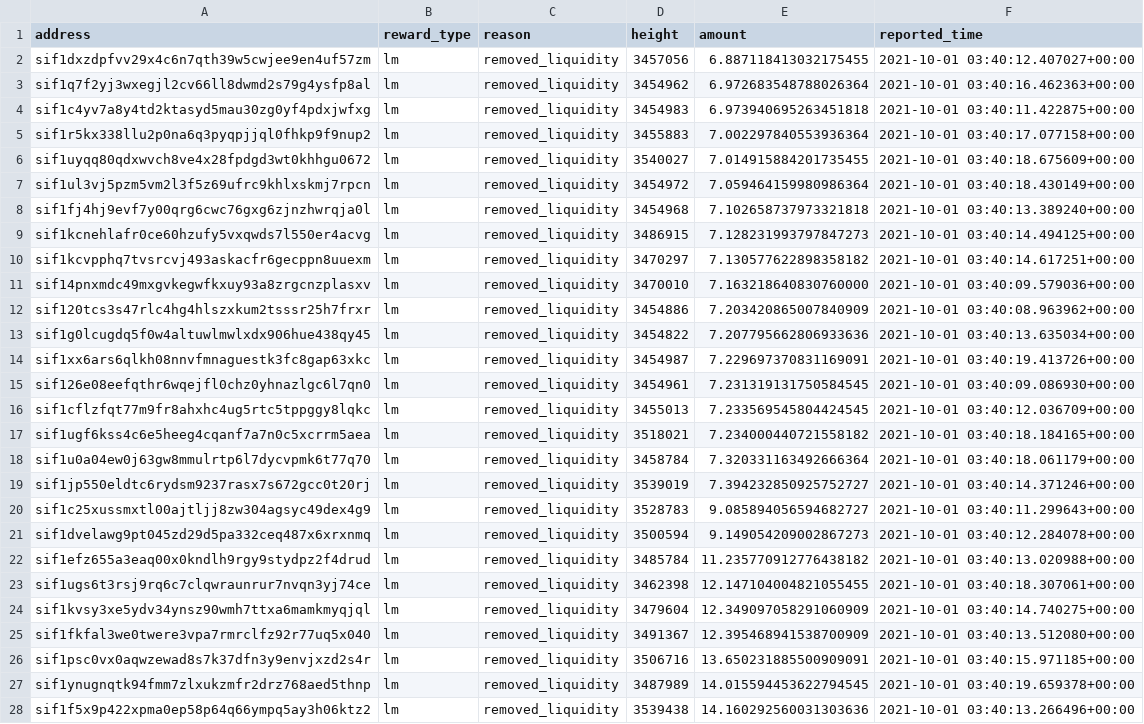
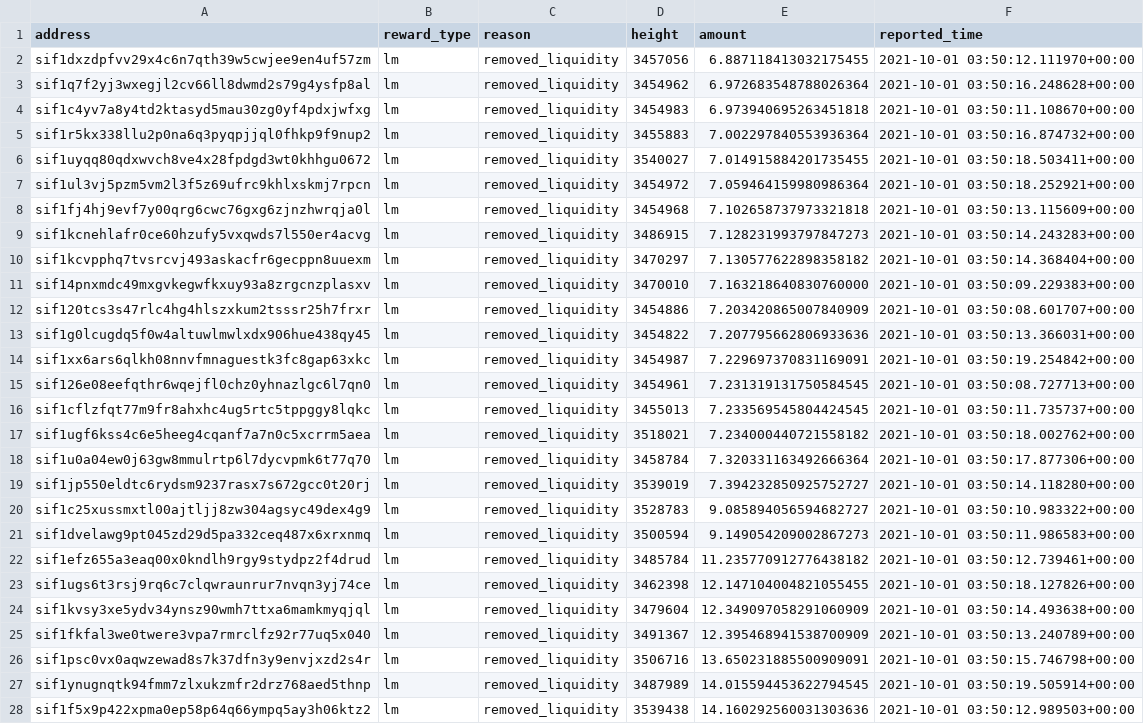
Before and after one commit to Sifchain/39_rewards, a CSV file: extracts/current_week_disqualified.csv, drawn as a sheet; only a part is shown; the diff covers the shown part only; the diff names each change by its address in the sheet, - before the commit and + after, or states it on an @@ line.

```diff
--- a/extracts/current_week_disqualified.csv
+++ b/extracts/current_week_disqualified.csv
-F2 (reported_time): 2021-10-01 03:40:12.407027+00:00
+F2 (reported_time): 2021-10-01 03:50:12.111970+00:00
-F3 (reported_time): 2021-10-01 03:40:16.462363+00:00
+F3 (reported_time): 2021-10-01 03:50:16.248628+00:00
-F4 (reported_time): 2021-10-01 03:40:11.422875+00:00
+F4 (reported_time): 2021-10-01 03:50:11.108670+00:00
-F5 (reported_time): 2021-10-01 03:40:17.077158+00:00
+F5 (reported_time): 2021-10-01 03:50:16.874732+00:00
-F6 (reported_time): 2021-10-01 03:40:18.675609+00:00
+F6 (reported_time): 2021-10-01 03:50:18.503411+00:00
-F7 (reported_time): 2021-10-01 03:40:18.430149+00:00
+F7 (reported_time): 2021-10-01 03:50:18.252921+00:00
-F8 (reported_time): 2021-10-01 03:40:13.389240+00:00
+F8 (reported_time): 2021-10-01 03:50:13.115609+00:00
-F9 (reported_time): 2021-10-01 03:40:14.494125+00:00
+F9 (reported_time): 2021-10-01 03:50:14.243283+00:00
-F10 (reported_time): 2021-10-01 03:40:14.617251+00:00
+F10 (reported_time): 2021-10-01 03:50:14.368404+00:00
-F11 (reported_time): 2021-10-01 03:40:09.579036+00:00
+F11 (reported_time): 2021-10-01 03:50:09.229383+00:00
-F12 (reported_time): 2021-10-01 03:40:08.963962+00:00
+F12 (reported_time): 2021-10-01 03:50:08.601707+00:00
-F13 (reported_time): 2021-10-01 03:40:13.635034+00:00
+F13 (reported_time): 2021-10-01 03:50:13.366031+00:00
-F14 (reported_time): 2021-10-01 03:40:19.413726+00:00
+F14 (reported_time): 2021-10-01 03:50:19.254842+00:00
-F15 (reported_time): 2021-10-01 03:40:09.086930+00:00
+F15 (reported_time): 2021-10-01 03:50:08.727713+00:00
-F16 (reported_time): 2021-10-01 03:40:12.036709+00:00
+F16 (reported_time): 2021-10-01 03:50:11.735737+00:00
-F17 (reported_time): 2021-10-01 03:40:18.184165+00:00
+F17 (reported_time): 2021-10-01 03:50:18.002762+00:00
-F18 (reported_time): 2021-10-01 03:40:18.061179+00:00
+F18 (reported_time): 2021-10-01 03:50:17.877306+00:00
-F19 (reported_time): 2021-10-01 03:40:14.371246+00:00
+F19 (reported_time): 2021-10-01 03:50:14.118280+00:00
-F20 (reported_time): 2021-10-01 03:40:11.299643+00:00
+F20 (reported_time): 2021-10-01 03:50:10.983322+00:00
-F21 (reported_time): 2021-10-01 03:40:12.284078+00:00
+F21 (reported_time): 2021-10-01 03:50:11.986583+00:00
-F22 (reported_time): 2021-10-01 03:40:13.020988+00:00
+F22 (reported_time): 2021-10-01 03:50:12.739461+00:00
-F23 (reported_time): 2021-10-01 03:40:18.307061+00:00
+F23 (reported_time): 2021-10-01 03:50:18.127826+00:00
-F24 (reported_time): 2021-10-01 03:40:14.740275+00:00
+F24 (reported_time): 2021-10-01 03:50:14.493638+00:00
-F25 (reported_time): 2021-10-01 03:40:13.512080+00:00
+F25 (reported_time): 2021-10-01 03:50:13.240789+00:00
-F26 (reported_time): 2021-10-01 03:40:15.971185+00:00
+F26 (reported_time): 2021-10-01 03:50:15.746798+00:00
-F27 (reported_time): 2021-10-01 03:40:19.659378+00:00
+F27 (reported_time): 2021-10-01 03:50:19.505914+00:00
-F28 (reported_time): 2021-10-01 03:40:13.266496+00:00
+F28 (reported_time): 2021-10-01 03:50:12.989503+00:00
```
Also changed, not shown: 2 added rows, 2 removed rows and 75 edited cells elsewhere in this file, extracts/current_qualified.csv.
